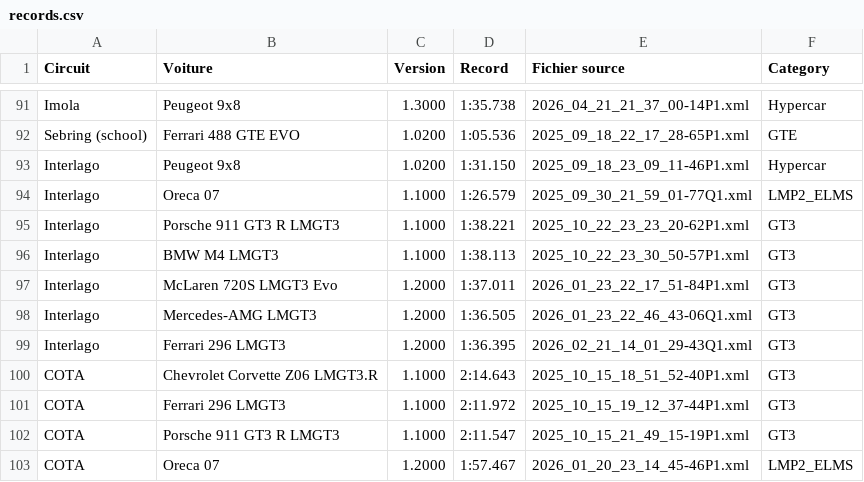
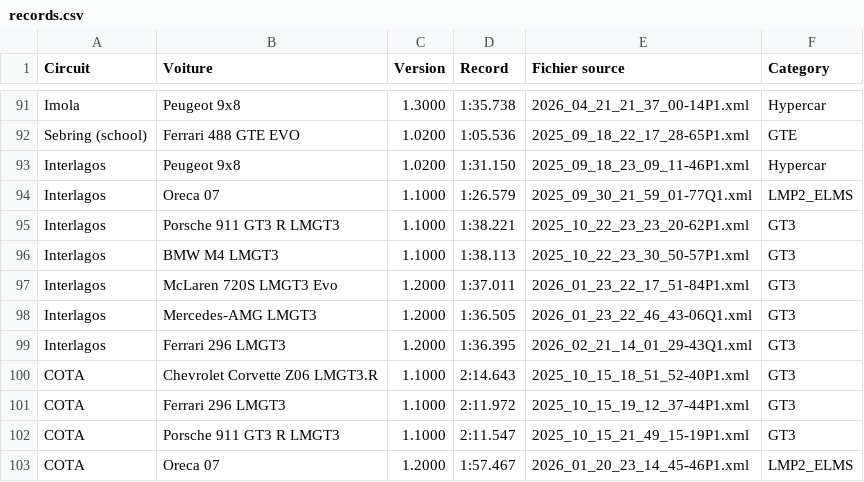
Before and after one commit to f1destatistiques-dotcom/LMU-stats, a CSV file: records.csv, drawn as a sheet; only a part is shown, gaps mark what is left out.

Commit message:
Add files via upload

```diff
--- a/records.csv
+++ b/records.csv
@@ -92,9 +92,9 @@ Imola,Peugeot 9x8,1.3000,1:35.738,2026_04_21_21_37_00-14P1.xml,Hypercar
 Sebring (school),Ferrari 488 GTE EVO,1.0200,1:05.536,2025_09_18_22_17_28-65P1.xml,GTE
-Interlago,Peugeot 9x8,1.0200,1:31.150,2025_09_18_23_09_11-46P1.xml,Hypercar
-Interlago,Oreca 07,1.1000,1:26.579,2025_09_30_21_59_01-77Q1.xml,LMP2_ELMS
-Interlago,Porsche 911 GT3 R LMGT3,1.1000,1:38.221,2025_10_22_23_23_20-62P1.xml,GT3
-Interlago,BMW M4 LMGT3,1.1000,1:38.113,2025_10_22_23_30_50-57P1.xml,GT3
-Interlago,McLaren 720S LMGT3 Evo,1.2000,1:37.011,2026_01_23_22_17_51-84P1.xml,GT3
-Interlago,Mercedes-AMG LMGT3,1.2000,1:36.505,2026_01_23_22_46_43-06Q1.xml,GT3
-Interlago,Ferrari 296 LMGT3,1.2000,1:36.395,2026_02_21_14_01_29-43Q1.xml,GT3
+Interlagos,Peugeot 9x8,1.0200,1:31.150,2025_09_18_23_09_11-46P1.xml,Hypercar
+Interlagos,Oreca 07,1.1000,1:26.579,2025_09_30_21_59_01-77Q1.xml,LMP2_ELMS
+Interlagos,Porsche 911 GT3 R LMGT3,1.1000,1:38.221,2025_10_22_23_23_20-62P1.xml,GT3
+Interlagos,BMW M4 LMGT3,1.1000,1:38.113,2025_10_22_23_30_50-57P1.xml,GT3
+Interlagos,McLaren 720S LMGT3 Evo,1.2000,1:37.011,2026_01_23_22_17_51-84P1.xml,GT3
+Interlagos,Mercedes-AMG LMGT3,1.2000,1:36.505,2026_01_23_22_46_43-06Q1.xml,GT3
+Interlagos,Ferrari 296 LMGT3,1.2000,1:36.395,2026_02_21_14_01_29-43Q1.xml,GT3
 COTA,Chevrolet Corvette Z06 LMGT3.R,1.1000,2:14.643,2025_10_15_18_51_52-40P1.xml,GT3
```
